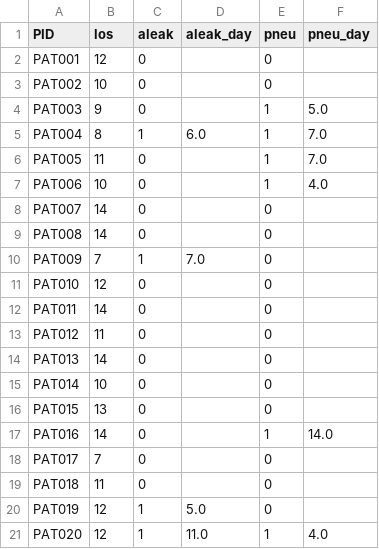
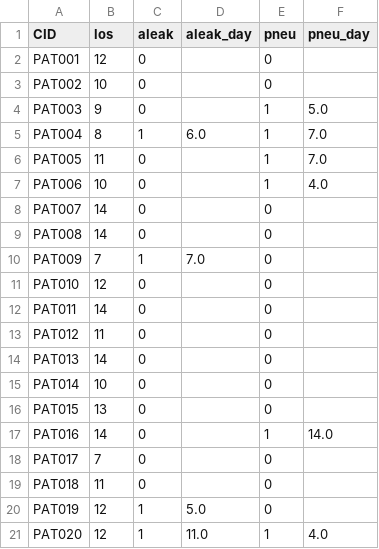
Before and after one commit to jornjan/padeema-open-access, a CSV file: example_data/compl_data.csv, drawn as a sheet.

Commit message:
Renamed to id column to 'CID'

```diff
--- a/example_data/compl_data.csv
+++ b/example_data/compl_data.csv
@@ -1,2 +1,2 @@
-PID,los,aleak,aleak_day,pneu,pneu_day
+CID,los,aleak,aleak_day,pneu,pneu_day
 PAT001,12,0,,0,
```
Also changed, not shown: example_data/img_data.csv, example_data/lab_data.csv, 2 other files.
